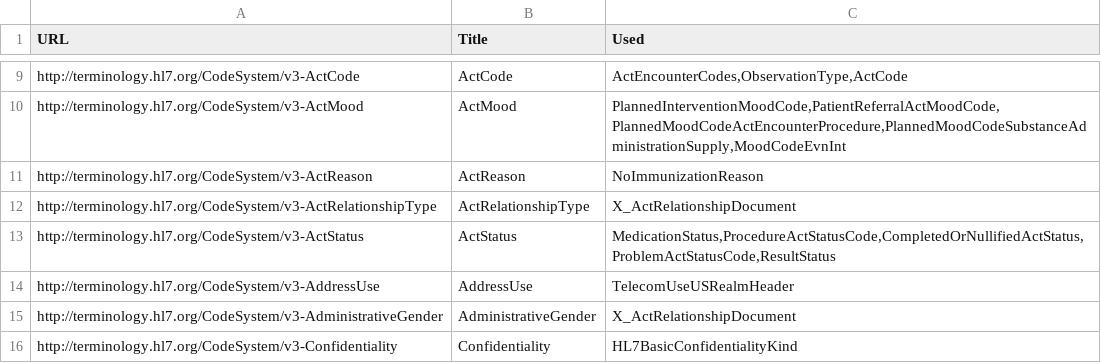
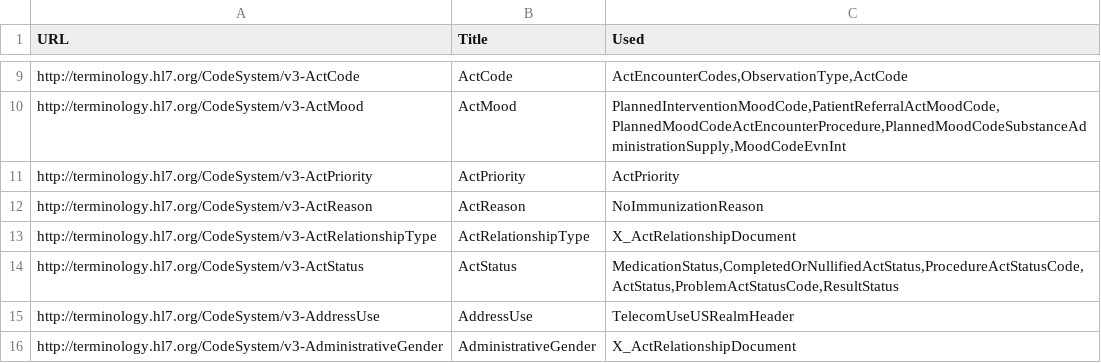
Before and after one commit to HL7/CDA-ccda, a CSV file: input/data/codesystem-filtered.csv, drawn as a sheet; only a part is shown, gaps mark what is left out; the shorter side is filled out with more unchanged rows.

Commit message:
Update text to USCDI v5.  Fix terminology errors.

```diff
--- a/input/data/codesystem-filtered.csv
+++ b/input/data/codesystem-filtered.csv
@@ -10,5 +10,6 @@ http://terminology.hl7.org/CodeSystem/v3-ActCode,ActCode,"ActEncounterCodes,Obse
 http://terminology.hl7.org/CodeSystem/v3-ActMood,ActMood,"PlannedInterventionMoodCode,PatientReferralActMoodCode,PlannedMoodCodeActEncounterProcedure,PlannedMoodCodeSubstanceAdministrationSupply,MoodCodeEvnInt"
+http://terminology.hl7.org/CodeSystem/v3-ActPriority,ActPriority,"ActPriority"
 http://terminology.hl7.org/CodeSystem/v3-ActReason,ActReason,"NoImmunizationReason"
 http://terminology.hl7.org/CodeSystem/v3-ActRelationshipType,ActRelationshipType,"X_ActRelationshipDocument"
-http://terminology.hl7.org/CodeSystem/v3-ActStatus,ActStatus,"MedicationStatus,ProcedureActStatusCode,CompletedOrNullifiedActStatus,ProblemActStatusCode,ResultStatus"
+http://terminology.hl7.org/CodeSystem/v3-ActStatus,ActStatus,"MedicationStatus,CompletedOrNullifiedActStatus,ProcedureActStatusCode,ActStatus,ProblemActStatusCode,ResultStatus"
 http://terminology.hl7.org/CodeSystem/v3-AddressUse,AddressUse,"TelecomUseUSRealmHeader"
```
Also changed, not shown: input/data/valueset-filtered.csv, 20 other files.
